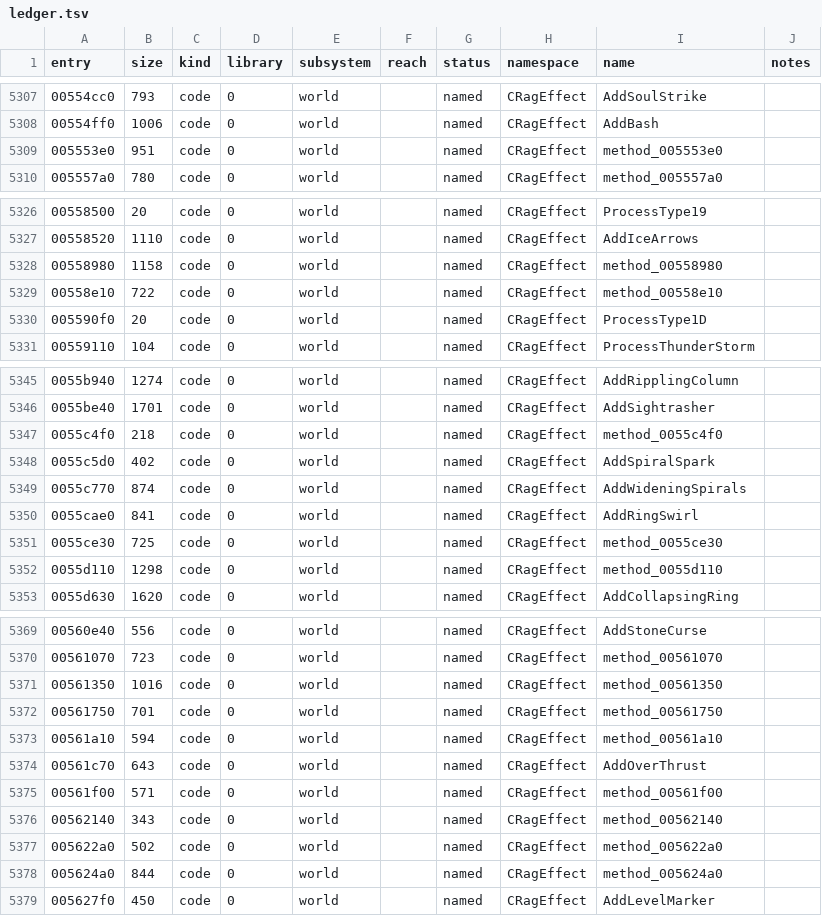
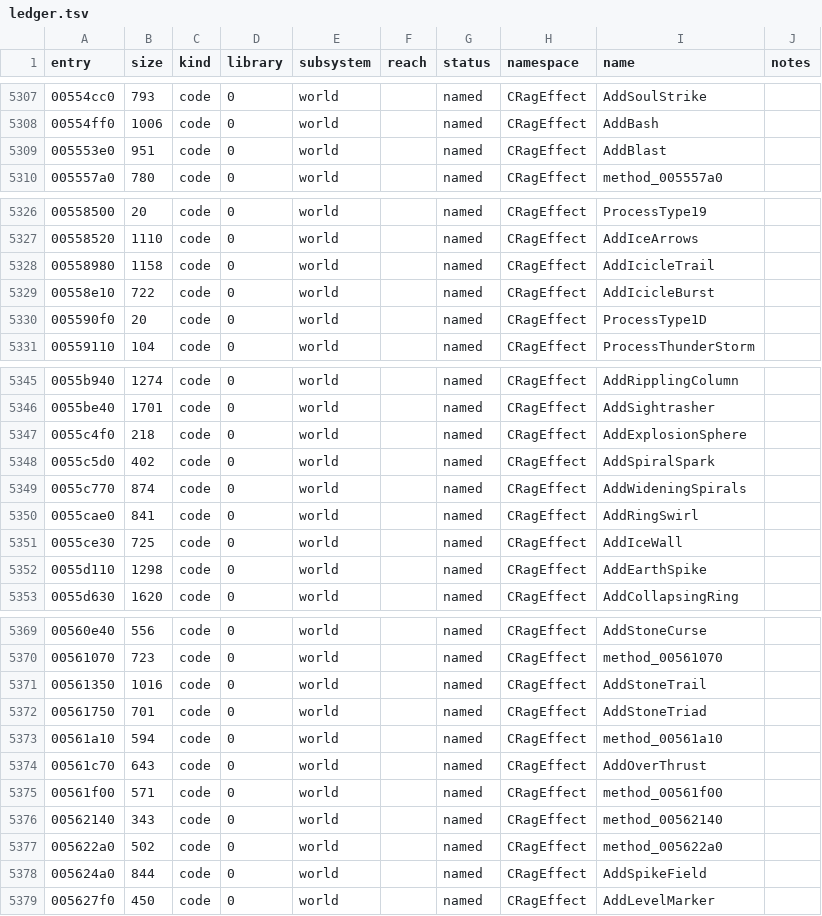
Before and after one commit to keyehzy/ragexe, a TSV file: analysis/ledger.tsv, drawn as a sheet; only a part is shown, gaps mark what is left out; the diff covers the shown part only.

```diff
--- a/analysis/ledger.tsv
+++ b/analysis/ledger.tsv
@@ -5308,3 +5308,3 @@ entry	size	kind	library	subsystem	reach	status	namespace	name	notes
 00554ff0	1006	code	0	world		named	CRagEffect	AddBash	
-005553e0	951	code	0	world		named	CRagEffect	method_005553e0	
+005553e0	951	code	0	world		named	CRagEffect	AddBlast	
 005557a0	780	code	0	world		named	CRagEffect	method_005557a0	
@@ -5327,4 +5327,4 @@ entry	size	kind	library	subsystem	reach	status	namespace	name	notes
 00558520	1110	code	0	world		named	CRagEffect	AddIceArrows	
-00558980	1158	code	0	world		named	CRagEffect	method_00558980	
-00558e10	722	code	0	world		named	CRagEffect	method_00558e10	
+00558980	1158	code	0	world		named	CRagEffect	AddIcicleTrail	
+00558e10	722	code	0	world		named	CRagEffect	AddIcicleBurst	
 005590f0	20	code	0	world		named	CRagEffect	ProcessType1D	
@@ -5346,3 +5346,3 @@ entry	size	kind	library	subsystem	reach	status	namespace	name	notes
 0055be40	1701	code	0	world		named	CRagEffect	AddSightrasher	
-0055c4f0	218	code	0	world		named	CRagEffect	method_0055c4f0	
+0055c4f0	218	code	0	world		named	CRagEffect	AddExplosionSphere	
 0055c5d0	402	code	0	world		named	CRagEffect	AddSpiralSpark	
@@ -5350,4 +5350,4 @@ entry	size	kind	library	subsystem	reach	status	namespace	name	notes
 0055cae0	841	code	0	world		named	CRagEffect	AddRingSwirl	
-0055ce30	725	code	0	world		named	CRagEffect	method_0055ce30	
-0055d110	1298	code	0	world		named	CRagEffect	method_0055d110	
+0055ce30	725	code	0	world		named	CRagEffect	AddIceWall	
+0055d110	1298	code	0	world		named	CRagEffect	AddEarthSpike	
 0055d630	1620	code	0	world		named	CRagEffect	AddCollapsingRing	
@@ -5370,4 +5370,4 @@ entry	size	kind	library	subsystem	reach	status	namespace	name	notes
 00561070	723	code	0	world		named	CRagEffect	method_00561070	
-00561350	1016	code	0	world		named	CRagEffect	method_00561350	
-00561750	701	code	0	world		named	CRagEffect	method_00561750	
+00561350	1016	code	0	world		named	CRagEffect	AddStoneTrail	
+00561750	701	code	0	world		named	CRagEffect	AddStoneTriad	
 00561a10	594	code	0	world		named	CRagEffect	method_00561a10	
@@ -5377,3 +5377,3 @@ entry	size	kind	library	subsystem	reach	status	namespace	name	notes
 005622a0	502	code	0	world		named	CRagEffect	method_005622a0	
-005624a0	844	code	0	world		named	CRagEffect	method_005624a0	
+005624a0	844	code	0	world		named	CRagEffect	AddSpikeField	
 005627f0	450	code	0	world		named	CRagEffect	AddLevelMarker	
```
Also changed, not shown: 1 edited cell elsewhere in this file, analysis/labels/inferred.functions.tsv, analysis/labels/methods.functions.tsv, 9 other files.
